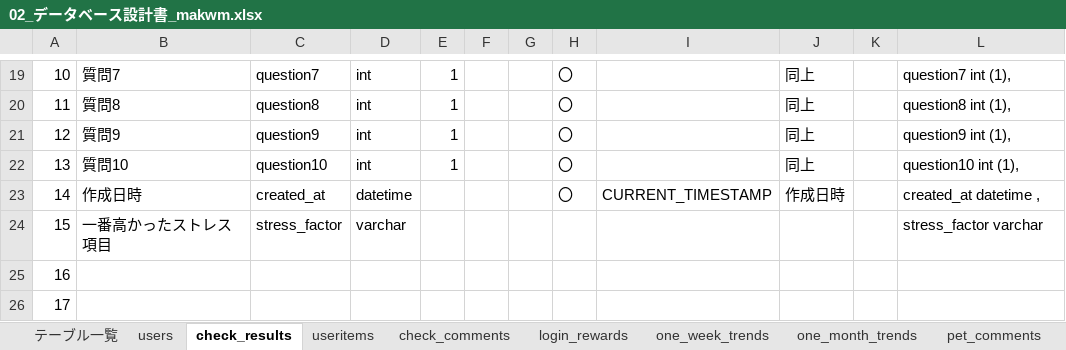
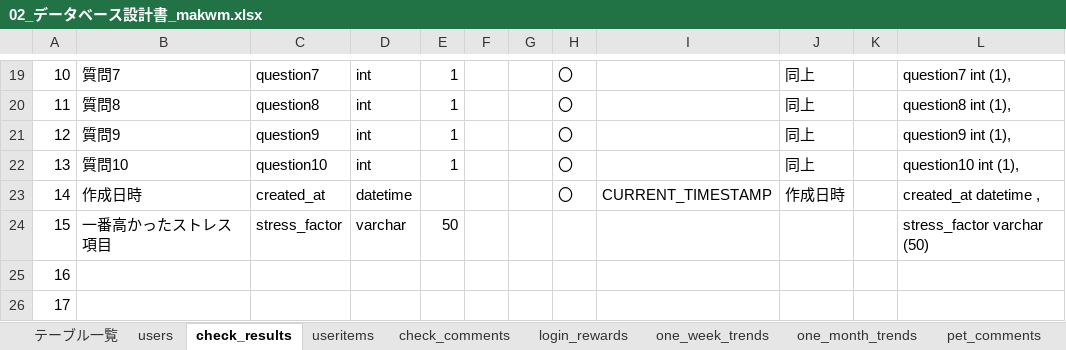
Before and after one commit to plusdojo2025/E5, an Excel workbook: documents/02_データベース設計書_makwm.xlsx, sheet check_results, drawn as a sheet; only a part is shown, gaps mark what is left out; values as stored, in another font and other column widths than the file's, no borders; charts and pictures not drawn; the diff names each change by its address in the sheet, - before the commit and + after, or states it on an @@ line.

```diff
--- a/documents/02_データベース設計書_makwm.xlsx (sheet check_results)
+++ b/documents/02_データベース設計書_makwm.xlsx (sheet check_results)
-E24: (empty)
+E24: 50
-L24: stress_factor varchar
+L24: stress_factor varchar (50)
```
Also changed, not shown: sheet one_month_trends, sheet check_comments, sheet check_questions, sheet one_week_trends, sheet pet_comments, sheet テーブル一覧, documents/03_ファイル構成一覧表_makwm.xlsx, 4 other files.
